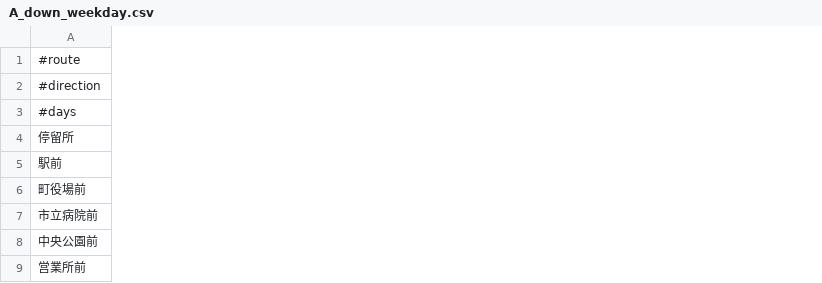
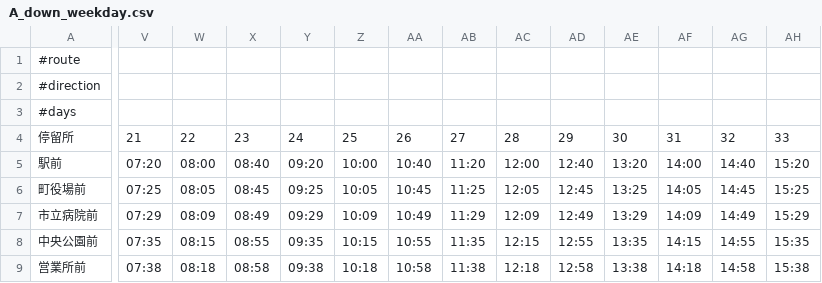
Before and after one commit to mmmmm-hub/busboard, a CSV file: timetable-csv/A_down_weekday.csv, drawn as a sheet; only a part is shown, gaps mark what is left out; the diff covers the shown part only; the diff names each change by its address in the sheet, - before the commit and + after, or states it on an @@ line.

```diff
--- a/timetable-csv/A_down_weekday.csv
+++ b/timetable-csv/A_down_weekday.csv
+column V, rows 4-9: 21 | 07:20 | 07:25 | 07:29 | 07:35 | 07:38
+column W, rows 4-9: 22 | 08:00 | 08:05 | 08:09 | 08:15 | 08:18
+column X, rows 4-9: 23 | 08:40 | 08:45 | 08:49 | 08:55 | 08:58
+column Y, rows 4-9: 24 | 09:20 | 09:25 | 09:29 | 09:35 | 09:38
+column Z, rows 4-9: 25 | 10:00 | 10:05 | 10:09 | 10:15 | 10:18
+column AA, rows 4-9: 26 | 10:40 | 10:45 | 10:49 | 10:55 | 10:58
+column AB, rows 4-9: 27 | 11:20 | 11:25 | 11:29 | 11:35 | 11:38
+column AC, rows 4-9: 28 | 12:00 | 12:05 | 12:09 | 12:15 | 12:18
+column AD, rows 4-9: 29 | 12:40 | 12:45 | 12:49 | 12:55 | 12:58
+column AE, rows 4-9: 30 | 13:20 | 13:25 | 13:29 | 13:35 | 13:38
+column AF, rows 4-9: 31 | 14:00 | 14:05 | 14:09 | 14:15 | 14:18
+column AG, rows 4-9: 32 | 14:40 | 14:45 | 14:49 | 14:55 | 14:58
+column AH, rows 4-9: 33 | 15:20 | 15:25 | 15:29 | 15:35 | 15:38
```
Also changed, not shown: 6 added columns elsewhere in this file, timetable-csv/A_up_weekday.csv, 8 other files.
